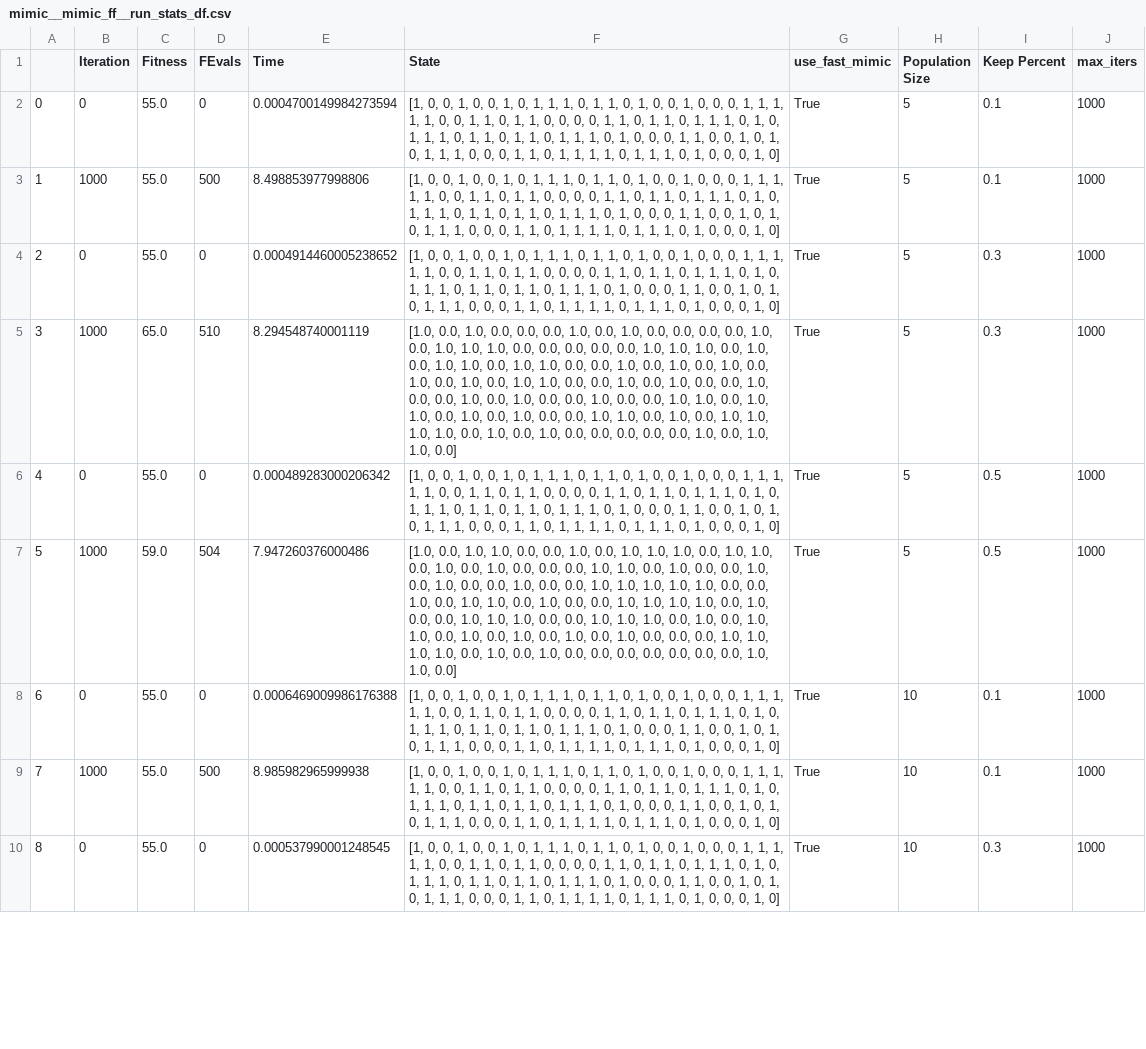
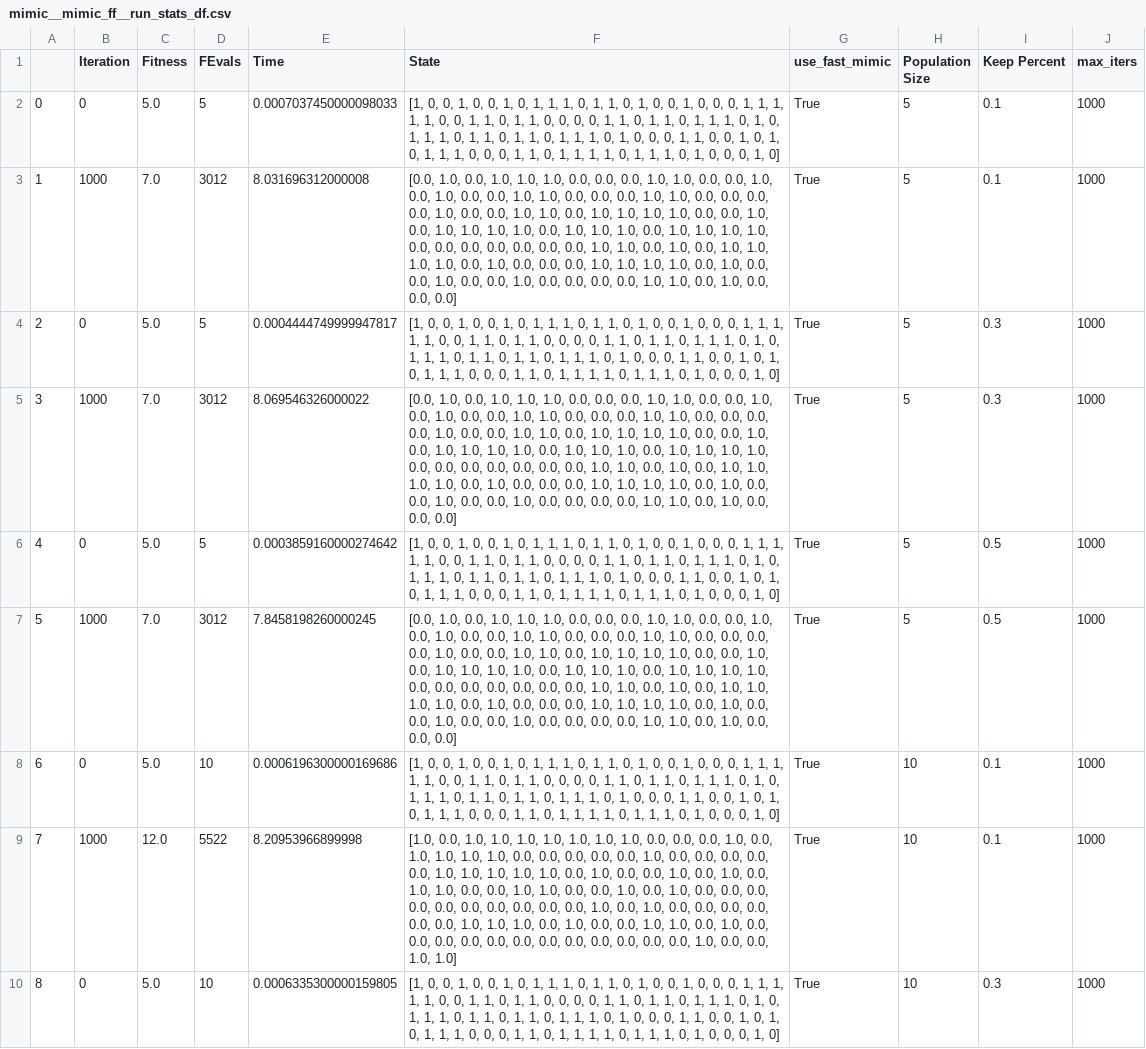
Before and after one commit to aishwaryaprabhat/CS7641-Machine-Learning, a CSV file: random_optimization/results/mimic_ff/mimic__mimic_ff__run_stats_df.csv, drawn as a sheet; only a part is shown; the diff covers the shown part only; the diff names each change by its address in the sheet, - before the commit and + after, or states it on an @@ line.

```diff
--- a/random_optimization/results/mimic_ff/mimic__mimic_ff__run_stats_df.csv
+++ b/random_optimization/results/mimic_ff/mimic__mimic_ff__run_stats_df.csv
-C2 (Fitness): 55.0
+C2 (Fitness): 5.0
-D2 (FEvals): 0
+D2 (FEvals): 5
-E2 (Time): 0.0004700149984273594
+E2 (Time): 0.0007037450000098033
-C3 (Fitness): 55.0
+C3 (Fitness): 7.0
-D3 (FEvals): 500
+D3 (FEvals): 3012
-E3 (Time): 8.498853977998806
+E3 (Time): 8.031696312000008
-F3 (State): [1, 0, 0, 1, 0, 0, 1, 0, 1, 1, 1, 0, 1, 1, 0, 1, 0, 0, 1, 0, 0, 0, 1, 1, 1, 1, 1, 0, 0, 1, 1, 0, 1, 1, 0, 0, 0, 0, 1, 1, 0, 1, 1, 0, 1, 1, 1, 0, 1, 0, 1, 1, 1, 0, 1, 1, 0, 1, 1, 0, 1, 1, 1, 0, 1, 0, 0, 0, 1, 1, 0, 0, 1, 0, 1, 0, 1, 1, 1, 0, 0, 0, 1, 1, 0, 1, 1, 1, 1, 0, 1, 1, 1, 0, 1, 0, 0, 0, 1, 0]
+F3 (State): [0.0, 1.0, 0.0, 1.0, 1.0, 1.0, 0.0, 0.0, 0.0, 1.0, 1.0, 0.0, 0.0, 1.0, 0.0, 1.0, 0.0, 0.0, 1.0, 1.0, 0.0, 0.0, 0.0, 1.0, 1.0, 0.0, 0.0, 0.0, 0.0, 1.0, 0.0, 0.0, 1.0, 1.0, 0.0, 1.0, 1.0, 1.0, 1.0, 0.0, 0.0, 1.0, 0.0, 1.0, 1.0, 1.0, 1.0, 0.0, 1.0, 1.0, 1.0, 0.0, 1.0, 1.0, 1.0, 1.0, 0.0, 0.0, 0.0, 0.0, 0.0, 0.0, 0.0, 1.0, 1.0, 0.0, 1.0, 0.0, 1.0, 1.0, 1.0, 1.0, 0.0, 1.0, 0.0, 0.0, 0.0, 1.0, 1.0, 1.0, 1.0, 0.0, 1.0, 0.0, 0.0, 1.0, 0.0, 0.0, 1.0, 0.0, 0.0, 0.0, 0.0, 1.0, 1.0, 0.0, 1.0, 0.0, 0.0, 0.0]
-C4 (Fitness): 55.0
+C4 (Fitness): 5.0
-D4 (FEvals): 0
+D4 (FEvals): 5
-E4 (Time): 0.0004914460005238652
+E4 (Time): 0.0004444749999947817
-C5 (Fitness): 65.0
+C5 (Fitness): 7.0
-D5 (FEvals): 510
+D5 (FEvals): 3012
-E5 (Time): 8.294548740001119
+E5 (Time): 8.069546326000022
-F5 (State): [1.0, 0.0, 1.0, 0.0, 0.0, 0.0, 1.0, 0.0, 1.0, 0.0, 0.0, 0.0, 0.0, 1.0, 0.0, 1.0, 1.0, 1.0, 0.0, 0.0, 0.0, 0.0, 0.0, 1.0, 1.0, 1.0, 0.0, 1.0, 0.0, 1.0, 1.0, 0.0, 1.0, 1.0, 0.0, 0.0, 1.0, 0.0, 1.0, 0.0, 1.0, 0.0, 1.0, 0.0, 1.0, 0.0, 1.0, 1.0, 0.0, 0.0, 1.0, 0.0, 1.0, 0.0, 0.0, 1.0, 0.0, 0.0, 1.0, 0.0, 1.0, 0.0, 0.0, 1.0, 0.0, 0.0, 1.0, 1.0, 0.0, 1.0, 1.0, 0.0, 1.0, 0.0, 1.0, 0.0, 0.0, 1.0, 1.0, 0.0, 1.0, 0.0, 1.0, 1.0, 1.0, 1.0, 0.0, 1.0, 0.0, 1.0, 0.0, 0.0, 0.0, 0.0, 0.0, 1.0, 0.0, 1.0, 1.0, 0.0]
+F5 (State): [0.0, 1.0, 0.0, 1.0, 1.0, 1.0, 0.0, 0.0, 0.0, 1.0, 1.0, 0.0, 0.0, 1.0, 0.0, 1.0, 0.0, 0.0, 1.0, 1.0, 0.0, 0.0, 0.0, 1.0, 1.0, 0.0, 0.0, 0.0, 0.0, 1.0, 0.0, 0.0, 1.0, 1.0, 0.0, 1.0, 1.0, 1.0, 1.0, 0.0, 0.0, 1.0, 0.0, 1.0, 1.0, 1.0, 1.0, 0.0, 1.0, 1.0, 1.0, 0.0, 1.0, 1.0, 1.0, 1.0, 0.0, 0.0, 0.0, 0.0, 0.0, 0.0, 0.0, 1.0, 1.0, 0.0, 1.0, 0.0, 1.0, 1.0, 1.0, 1.0, 0.0, 1.0, 0.0, 0.0, 0.0, 1.0, 1.0, 1.0, 1.0, 0.0, 1.0, 0.0, 0.0, 1.0, 0.0, 0.0, 1.0, 0.0, 0.0, 0.0, 0.0, 1.0, 1.0, 0.0, 1.0, 0.0, 0.0, 0.0]
-C6 (Fitness): 55.0
+C6 (Fitness): 5.0
-D6 (FEvals): 0
+D6 (FEvals): 5
-E6 (Time): 0.000489283000206342
+E6 (Time): 0.0003859160000274642
-C7 (Fitness): 59.0
+C7 (Fitness): 7.0
-D7 (FEvals): 504
+D7 (FEvals): 3012
-E7 (Time): 7.947260376000486
+E7 (Time): 7.8458198260000245
-F7 (State): [1.0, 0.0, 1.0, 1.0, 0.0, 0.0, 1.0, 0.0, 1.0, 1.0, 1.0, 0.0, 1.0, 1.0, 0.0, 1.0, 0.0, 1.0, 0.0, 0.0, 0.0, 1.0, 1.0, 0.0, 1.0, 0.0, 0.0, 1.0, 0.0, 1.0, 0.0, 0.0, 1.0, 0.0, 0.0, 1.0, 1.0, 1.0, 1.0, 1.0, 0.0, 0.0, 1.0, 0.0, 1.0, 1.0, 0.0, 1.0, 0.0, 0.0, 1.0, 1.0, 1.0, 1.0, 0.0, 1.0, 0.0, 0.0, 1.0, 1.0, 1.0, 0.0, 0.0, 1.0, 1.0, 1.0, 0.0, 1.0, 0.0, 1.0, 1.0, 0.0, 1.0, 0.0, 1.0, 0.0, 1.0, 0.0, 1.0, 0.0, 0.0, 0.0, 1.0, 1.0, 1.0, 1.0, 0.0, 1.0, 0.0, 1.0, 0.0, 0.0, 0.0, 0.0, 0.0, 0.0, 0.0, 1.0, 1.0, 0.0]
+F7 (State): [0.0, 1.0, 0.0, 1.0, 1.0, 1.0, 0.0, 0.0, 0.0, 1.0, 1.0, 0.0, 0.0, 1.0, 0.0, 1.0, 0.0, 0.0, 1.0, 1.0, 0.0, 0.0, 0.0, 1.0, 1.0, 0.0, 0.0, 0.0, 0.0, 1.0, 0.0, 0.0, 1.0, 1.0, 0.0, 1.0, 1.0, 1.0, 1.0, 0.0, 0.0, 1.0, 0.0, 1.0, 1.0, 1.0, 1.0, 0.0, 1.0, 1.0, 1.0, 0.0, 1.0, 1.0, 1.0, 1.0, 0.0, 0.0, 0.0, 0.0, 0.0, 0.0, 0.0, 1.0, 1.0, 0.0, 1.0, 0.0, 1.0, 1.0, 1.0, 1.0, 0.0, 1.0, 0.0, 0.0, 0.0, 1.0, 1.0, 1.0, 1.0, 0.0, 1.0, 0.0, 0.0, 1.0, 0.0, 0.0, 1.0, 0.0, 0.0, 0.0, 0.0, 1.0, 1.0, 0.0, 1.0, 0.0, 0.0, 0.0]
-C8 (Fitness): 55.0
+C8 (Fitness): 5.0
-D8 (FEvals): 0
+D8 (FEvals): 10
-E8 (Time): 0.0006469009986176388
+E8 (Time): 0.0006196300000169686
-C9 (Fitness): 55.0
+C9 (Fitness): 12.0
-D9 (FEvals): 500
+D9 (FEvals): 5522
-E9 (Time): 8.985982965999938
+E9 (Time): 8.20953966899998
-F9 (State): [1, 0, 0, 1, 0, 0, 1, 0, 1, 1, 1, 0, 1, 1, 0, 1, 0, 0, 1, 0, 0, 0, 1, 1, 1, 1, 1, 0, 0, 1, 1, 0, 1, 1, 0, 0, 0, 0, 1, 1, 0, 1, 1, 0, 1, 1, 1, 0, 1, 0, 1, 1, 1, 0, 1, 1, 0, 1, 1, 0, 1, 1, 1, 0, 1, 0, 0, 0, 1, 1, 0, 0, 1, 0, 1, 0, 1, 1, 1, 0, 0, 0, 1, 1, 0, 1, 1, 1, 1, 0, 1, 1, 1, 0, 1, 0, 0, 0, 1, 0]
+F9 (State): [1.0, 0.0, 1.0, 1.0, 1.0, 1.0, 1.0, 1.0, 1.0, 0.0, 0.0, 0.0, 1.0, 0.0, 1.0, 1.0, 1.0, 1.0, 0.0, 0.0, 0.0, 0.0, 0.0, 1.0, 0.0, 0.0, 0.0, 0.0, 0.0, 1.0, 1.0, 1.0, 1.0, 1.0, 0.0, 1.0, 0.0, 0.0, 1.0, 0.0, 1.0, 0.0, 1.0, 1.0, 0.0, 0.0, 1.0, 1.0, 0.0, 0.0, 1.0, 0.0, 1.0, 0.0, 0.0, 0.0, 0.0, 0.0, 0.0, 0.0, 0.0, 0.0, 0.0, 1.0, 0.0, 1.0, 0.0, 0.0, 0.0, 0.0, 0.0, 0.0, 1.0, 1.0, 1.0, 0.0, 1.0, 0.0, 0.0, 1.0, 1.0, 0.0, 1.0, 0.0, 0.0, 0.0, 0.0, 0.0, 0.0, 0.0, 0.0, 0.0, 0.0, 0.0, 0.0, 1.0, 0.0, 0.0, 1.0, 1.0]
-C10 (Fitness): 55.0
+C10 (Fitness): 5.0
-D10 (FEvals): 0
+D10 (FEvals): 10
-E10 (Time): 0.000537990001248545
+E10 (Time): 0.0006335300000159805
```
Also changed, not shown: 3 added rows and 21 edited cells elsewhere in this file, random_optimization/results/ga_ff/ga__ga_ff__run_stats_df.csv, random_optimization/results/ga_ff_size/ga__ga_ff_size__run_stats_df.csv, 33 other files.
